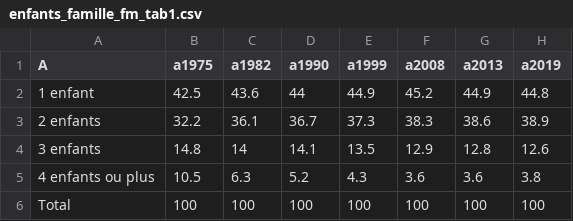
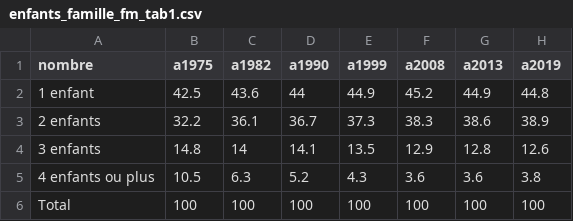
Before and after one commit to mthevenin/tssp, a CSV file: couples_menages_familles/enfants_famille_fm_tab1.csv, drawn as a sheet.

Commit message:
maj 05-08-2025

```diff
--- a/couples_menages_familles/enfants_famille_fm_tab1.csv
+++ b/couples_menages_familles/enfants_famille_fm_tab1.csv
@@ -1,2 +1,2 @@
-A,a1975,a1982,a1990,a1999,a2008,a2013,a2019
+nombre,a1975,a1982,a1990,a1999,a2008,a2013,a2019
        1 enfant,42.5,43.6,44,44.9,45.2,44.9,44.8
```
